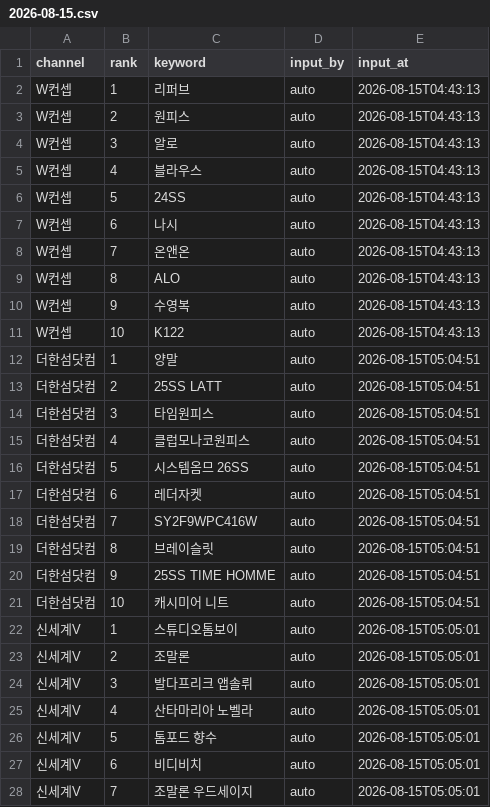
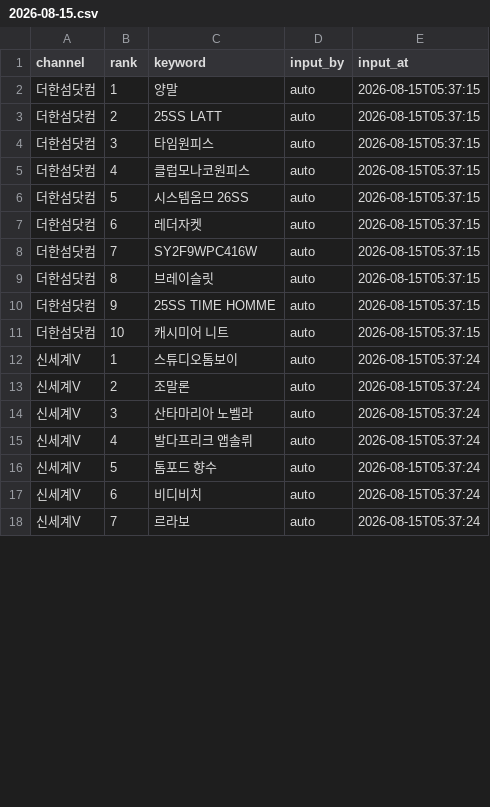
Before and after one commit to performanceteam12-sketch/babathe-trend-dashboard, a CSV file: data/app_search/2026-08-15.csv, drawn as a sheet; only a part is shown; the diff covers the shown part only.

```diff
--- a/data/app_search/2026-08-15.csv
+++ b/data/app_search/2026-08-15.csv
@@ -1,28 +1,18 @@
 channel,rank,keyword,input_by,input_at
-W컨셉,1,리퍼브,auto,2026-08-15T04:43:13
-W컨셉,2,원피스,auto,2026-08-15T04:43:13
-W컨셉,3,알로,auto,2026-08-15T04:43:13
-W컨셉,4,블라우스,auto,2026-08-15T04:43:13
-W컨셉,5,24SS,auto,2026-08-15T04:43:13
-W컨셉,6,나시,auto,2026-08-15T04:43:13
-W컨셉,7,온앤온,auto,2026-08-15T04:43:13
-W컨셉,8,ALO,auto,2026-08-15T04:43:13
-W컨셉,9,수영복,auto,2026-08-15T04:43:13
-W컨셉,10,K122,auto,2026-08-15T04:43:13
-더한섬닷컴,1,양말,auto,2026-08-15T05:04:51
-더한섬닷컴,2,25SS LATT,auto,2026-08-15T05:04:51
-더한섬닷컴,3,타임원피스,auto,2026-08-15T05:04:51
-더한섬닷컴,4,클럽모나코원피스,auto,2026-08-15T05:04:51
-더한섬닷컴,5,시스템옴므 26SS,auto,2026-08-15T05:04:51
-더한섬닷컴,6,레더자켓,auto,2026-08-15T05:04:51
-더한섬닷컴,7,SY2F9WPC416W,auto,2026-08-15T05:04:51
-더한섬닷컴,8,브레이슬릿,auto,2026-08-15T05:04:51
-더한섬닷컴,9,25SS TIME HOMME,auto,2026-08-15T05:04:51
-더한섬닷컴,10,캐시미어 니트,auto,2026-08-15T05:04:51
-신세계V,1,스튜디오톰보이,auto,2026-08-15T05:05:01
-신세계V,2,조말론,auto,2026-08-15T05:05:01
-신세계V,3,발다프리크 앱솔뤼,auto,2026-08-15T05:05:01
-신세계V,4,산타마리아 노벨라,auto,2026-08-15T05:05:01
-신세계V,5,톰포드 향수,auto,2026-08-15T05:05:01
-신세계V,6,비디비치,auto,2026-08-15T05:05:01
-신세계V,7,조말론 우드세이지,auto,2026-08-15T05:05:01
+더한섬닷컴,1,양말,auto,2026-08-15T05:37:15
+더한섬닷컴,2,25SS LATT,auto,2026-08-15T05:37:15
+더한섬닷컴,3,타임원피스,auto,2026-08-15T05:37:15
+더한섬닷컴,4,클럽모나코원피스,auto,2026-08-15T05:37:15
+더한섬닷컴,5,시스템옴므 26SS,auto,2026-08-15T05:37:15
+더한섬닷컴,6,레더자켓,auto,2026-08-15T05:37:15
+더한섬닷컴,7,SY2F9WPC416W,auto,2026-08-15T05:37:15
+더한섬닷컴,8,브레이슬릿,auto,2026-08-15T05:37:15
+더한섬닷컴,9,25SS TIME HOMME,auto,2026-08-15T05:37:15
+더한섬닷컴,10,캐시미어 니트,auto,2026-08-15T05:37:15
+신세계V,1,스튜디오톰보이,auto,2026-08-15T05:37:24
+신세계V,2,조말론,auto,2026-08-15T05:37:24
+신세계V,3,산타마리아 노벨라,auto,2026-08-15T05:37:24
+신세계V,4,발다프리크 앱솔뤼,auto,2026-08-15T05:37:24
+신세계V,5,톰포드 향수,auto,2026-08-15T05:37:24
+신세계V,6,비디비치,auto,2026-08-15T05:37:24
+신세계V,7,르라보,auto,2026-08-15T05:37:24
```
Also changed, not shown: 10 added rows and 24 edited cells elsewhere in this file.
